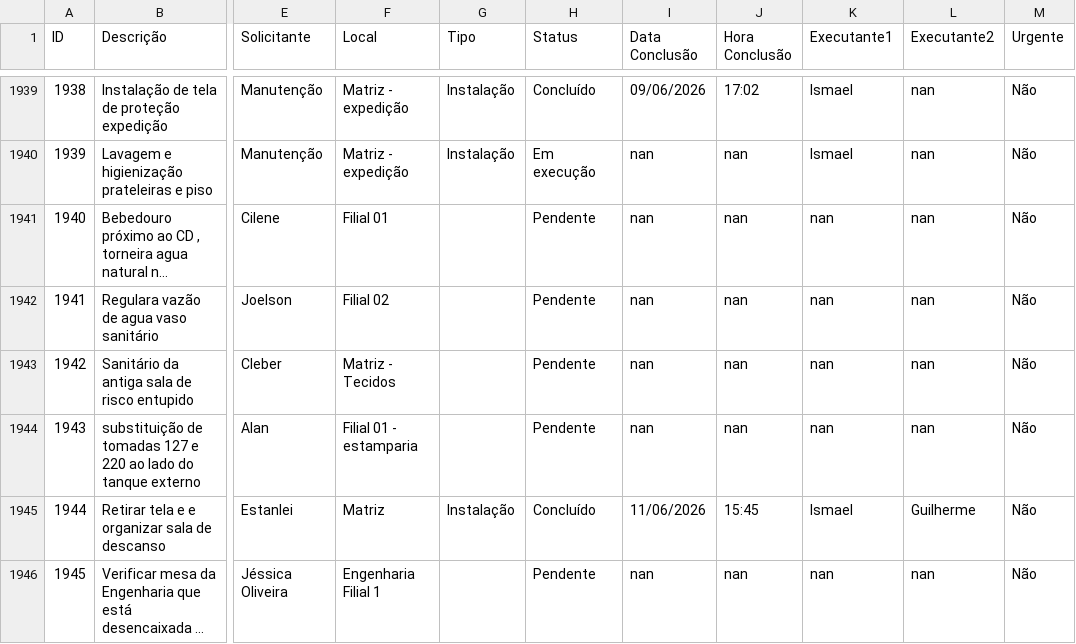
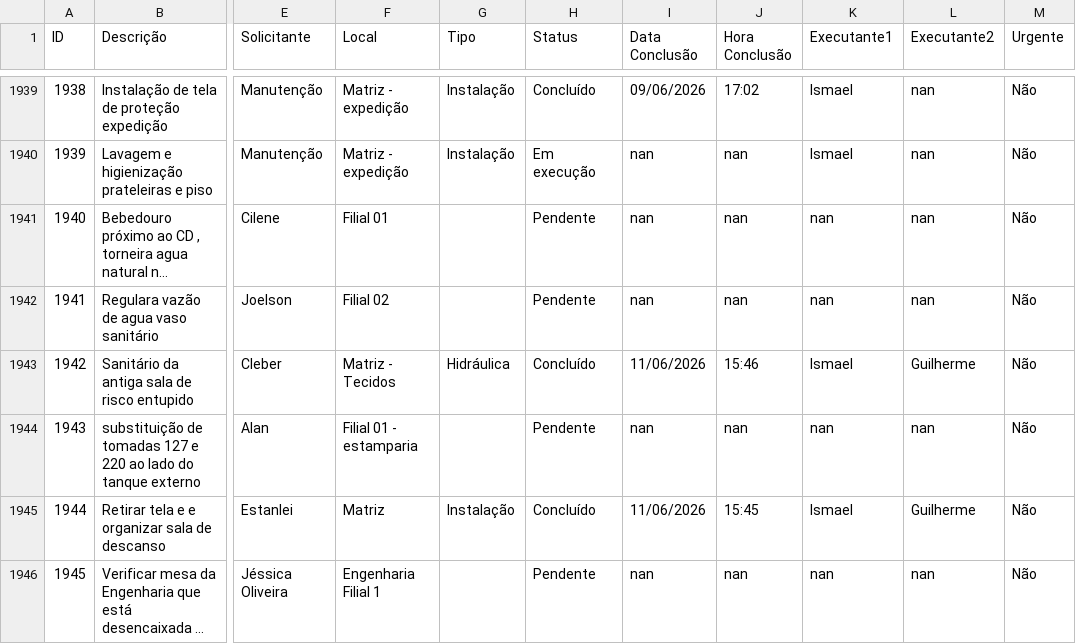
Before and after one commit to vilelarobson0971/os_manut, a CSV file: ordens_servico.csv, drawn as a sheet; only a part is shown, gaps mark what is left out; long unchanged cells end in …; the diff names each change by its address in the sheet, - before the commit and + after, or states it on an @@ line.

Commit message:
Atualização automática do sistema de OS

```diff
--- a/ordens_servico.csv
+++ b/ordens_servico.csv
-G1943 (Tipo): (empty)
+G1943 (Tipo): Hidráulica
-H1943 (Status): Pendente
+H1943 (Status): Concluído
-I1943 (Data Conclusão): nan
+I1943 (Data Conclusão): 11/06/2026
-J1943 (Hora Conclusão): nan
+J1943 (Hora Conclusão): 15:46
-K1943 (Executante1): nan
+K1943 (Executante1): Ismael
-L1943 (Executante2): nan
+L1943 (Executante2): Guilherme
```
